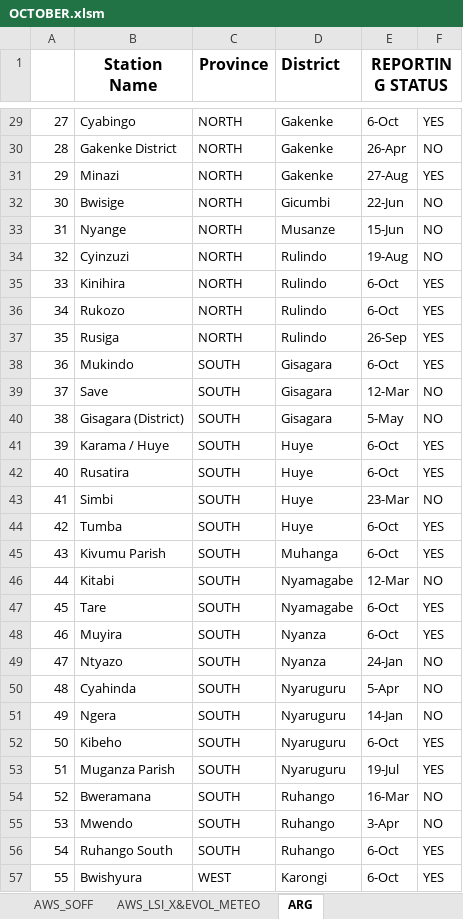
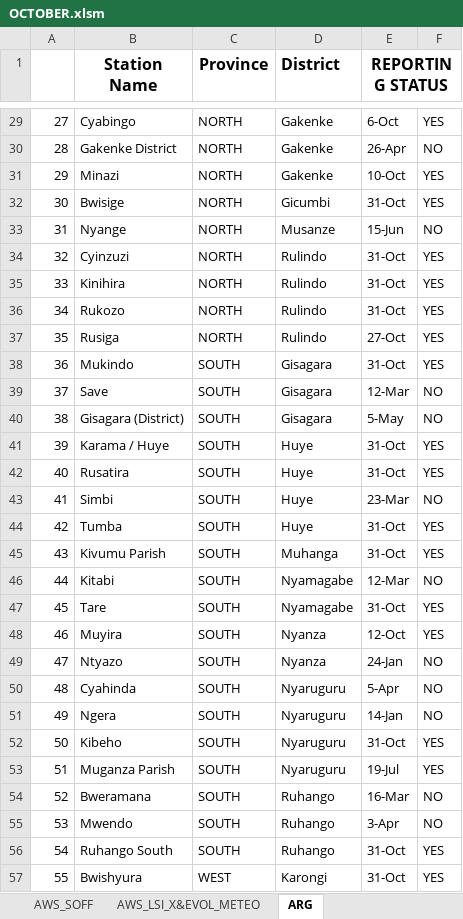
Before and after one commit to bikochris/Data-Quality-Control, an Excel workbook: Reporting status/October/OCTOBER.xlsm, sheet ARG, drawn as a sheet; only a part is shown, gaps mark what is left out; values as stored, in another font and other column widths than the file's, no borders; the diff covers the shown part only; the diff names each change by its address in the sheet, - before the commit and + after, or states it on an @@ line.

```diff
--- a/Reporting status/October/OCTOBER.xlsm (sheet ARG)
+++ b/Reporting status/October/OCTOBER.xlsm (sheet ARG)
-E31 (REPORTING STATUS): 27-Aug
+E31 (REPORTING STATUS): 10-Oct
-E32 (REPORTING STATUS): 22-Jun
+E32 (REPORTING STATUS): 31-Oct
-F32: NO
+F32: YES
-E34 (REPORTING STATUS): 19-Aug
+E34 (REPORTING STATUS): 31-Oct
-F34: NO
+F34: YES
-E35:E36 (REPORTING STATUS): 6-Oct
+E35:E36 (REPORTING STATUS): 31-Oct
-E37 (REPORTING STATUS): 26-Sep
+E37 (REPORTING STATUS): 27-Oct
-E38 (REPORTING STATUS): 6-Oct
+E38 (REPORTING STATUS): 31-Oct
-E41:E42 (REPORTING STATUS): 6-Oct
+E41:E42 (REPORTING STATUS): 31-Oct
-E44:E45 (REPORTING STATUS): 6-Oct
+E44:E45 (REPORTING STATUS): 31-Oct
-E47 (REPORTING STATUS): 6-Oct
+E47 (REPORTING STATUS): 31-Oct
-E48 (REPORTING STATUS): 6-Oct
+E48 (REPORTING STATUS): 12-Oct
-E52 (REPORTING STATUS): 6-Oct
+E52 (REPORTING STATUS): 31-Oct
-E56:E57 (REPORTING STATUS): 6-Oct
+E56:E57 (REPORTING STATUS): 31-Oct
```
Also changed, not shown: 38 edited cells elsewhere in this sheet, sheet TOTAL STATION, sheet AWS_LSA_ElOG_METEO, 14 other files.
